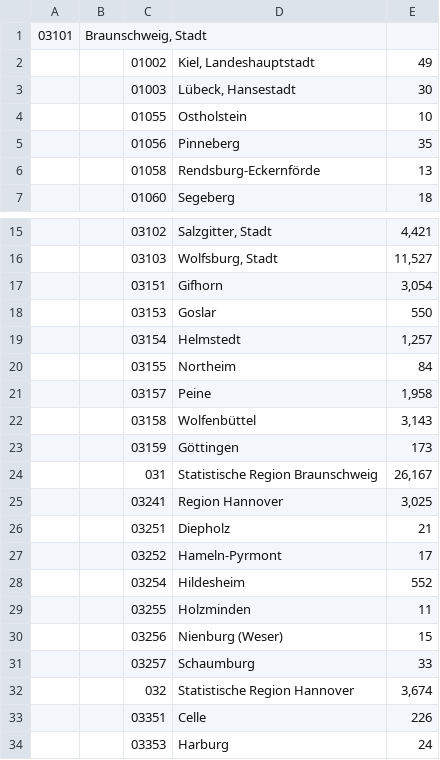
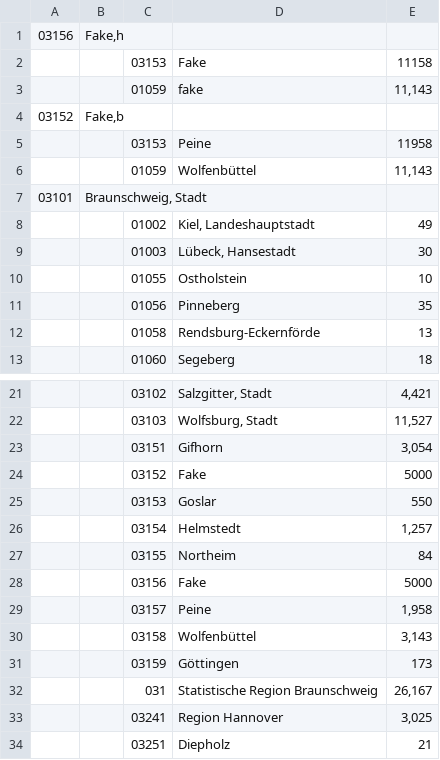
Before and after one commit to GrinchCodeFactory/sirmodel, a CSV file: simulator/pendlerData/pd3.csv, drawn as a sheet; only a part is shown, gaps mark what is left out; the shorter side is filled out with more unchanged rows.

```diff
--- a/simulator/pendlerData/pd3.csv
+++ b/simulator/pendlerData/pd3.csv
@@ -1 +1,7 @@
+03156,"Fake,h",,,
+,,03153,Fake,"11158"
+,,01059,fake,"11,143"
+03152,"Fake,b",,,
+,,03153,Peine,"11958"
+,,01059,Wolfenbüttel,"11,143"
 03101,"Braunschweig, Stadt",,,
@@ -17,2 +23,3 @@
 ,,03151,Gifhorn,"3,054"
+,,03152,Fake,"5000"
 ,,03153,Goslar,550
@@ -20,2 +27,3 @@
 ,,03155,Northeim,84
+,,03156,Fake,"5000"
 ,,03157,Peine,"1,958"
```
Also changed, not shown: simulator/pendlerData/BewohnerProLandkreis.csv, simulator/pendlerData/pd13.csv, 6 other files.
